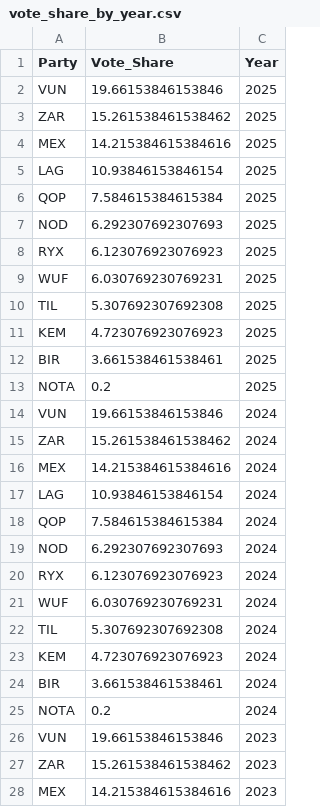
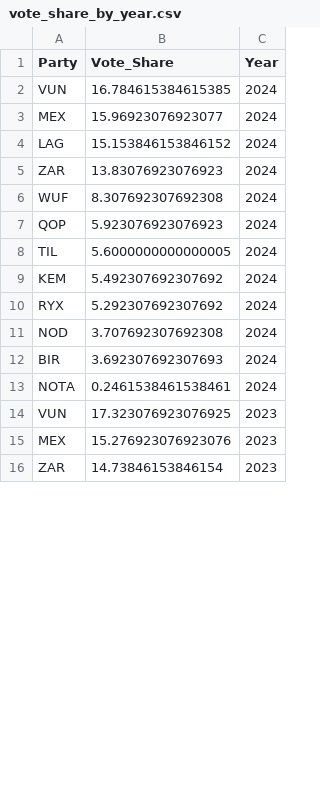
Before and after one commit to bmrudula22/Election-Project, a CSV file: Data/vote_share_by_year.csv, drawn as a sheet; only a part is shown; the diff covers the shown part only.

```diff
--- a/Data/vote_share_by_year.csv
+++ b/Data/vote_share_by_year.csv
@@ -1,28 +1,16 @@
 Party,Vote_Share,Year
-VUN,19.66153846153846,2025
-ZAR,15.261538461538462,2025
-MEX,14.215384615384616,2025
-LAG,10.93846153846154,2025
-QOP,7.584615384615384,2025
-NOD,6.292307692307693,2025
-RYX,6.123076923076923,2025
-WUF,6.030769230769231,2025
-TIL,5.307692307692308,2025
-KEM,4.723076923076923,2025
-BIR,3.661538461538461,2025
-NOTA,0.2,2025
-VUN,19.66153846153846,2024
-ZAR,15.261538461538462,2024
-MEX,14.215384615384616,2024
-LAG,10.93846153846154,2024
-QOP,7.584615384615384,2024
-NOD,6.292307692307693,2024
-RYX,6.123076923076923,2024
-WUF,6.030769230769231,2024
-TIL,5.307692307692308,2024
-KEM,4.723076923076923,2024
-BIR,3.661538461538461,2024
-NOTA,0.2,2024
-VUN,19.66153846153846,2023
-ZAR,15.261538461538462,2023
-MEX,14.215384615384616,2023
+VUN,16.784615384615385,2024
+MEX,15.96923076923077,2024
+LAG,15.153846153846152,2024
+ZAR,13.83076923076923,2024
+WUF,8.307692307692308,2024
+QOP,5.923076923076923,2024
+TIL,5.6000000000000005,2024
+KEM,5.492307692307692,2024
+RYX,5.292307692307692,2024
+NOD,3.707692307692308,2024
+BIR,3.692307692307693,2024
+NOTA,0.2461538461538461,2024
+VUN,17.323076923076925,2023
+MEX,15.276923076923076,2023
+ZAR,14.73846153846154,2023
```
Also changed, not shown: 8 added rows, 8 removed rows and 13 edited cells elsewhere in this file, Data/polling_day_2023.csv, Data/polling_day_2024.csv, 3 other files.
